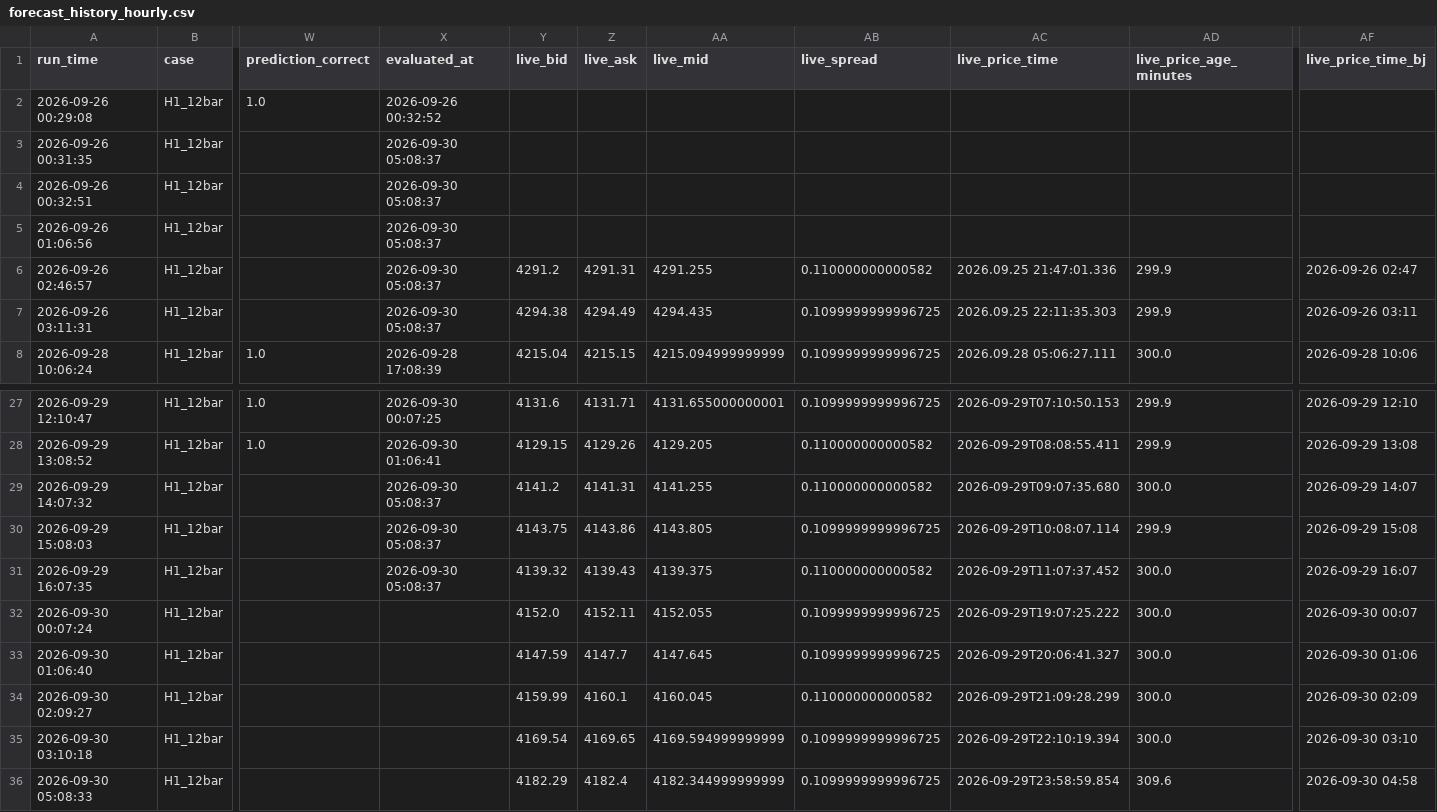
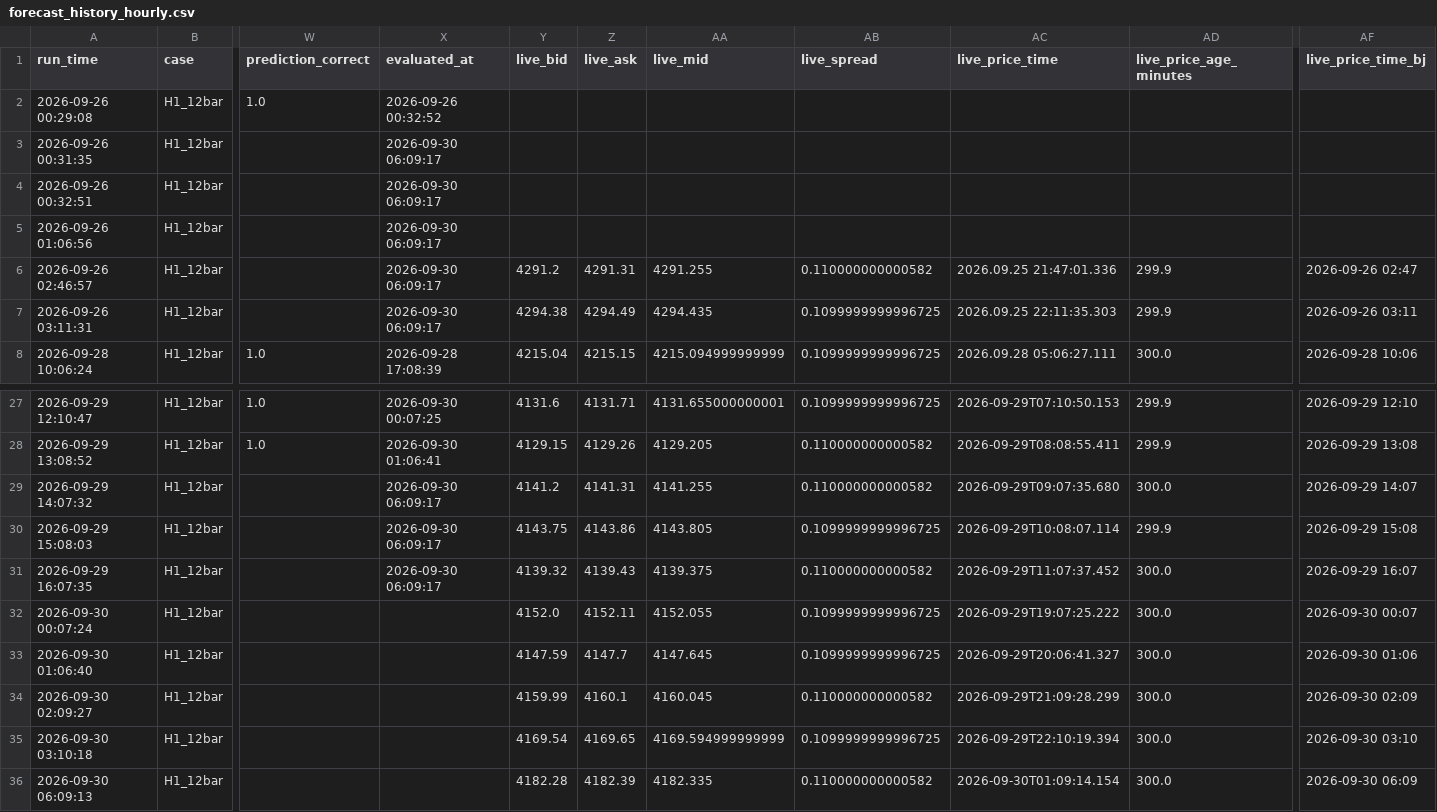
Before and after one commit to wenshao-blip/gold-forecast-dashboard, a CSV file: forecast_history_hourly.csv, drawn as a sheet; only a part is shown, gaps mark what is left out; the diff names each change by its address in the sheet, - before the commit and + after, or states it on an @@ line.

Commit message:
Update forecast_history_hourly.csv

```diff
--- a/forecast_history_hourly.csv
+++ b/forecast_history_hourly.csv
-X3:X7 (evaluated_at): 2026-09-30 05:08:37
+X3:X7 (evaluated_at): 2026-09-30 06:09:17
-X29:X31 (evaluated_at): 2026-09-30 05:08:37
+X29:X31 (evaluated_at): 2026-09-30 06:09:17
-A36 (run_time): 2026-09-30 05:08:33
+A36 (run_time): 2026-09-30 06:09:13
-Y36 (live_bid): 4182.29
+Y36 (live_bid): 4182.28
-Z36 (live_ask): 4182.4
+Z36 (live_ask): 4182.39
-AA36 (live_mid): 4182.344999999999
+AA36 (live_mid): 4182.335
-AB36 (live_spread): 0.1099999999996725
+AB36 (live_spread): 0.110000000000582
-AC36 (live_price_time): 2026-09-29T23:58:59.854
+AC36 (live_price_time): 2026-09-30T01:09:14.154
-AD36 (live_price_age_minutes): 309.6
+AD36 (live_price_age_minutes): 300.0
-AF36 (live_price_time_bj): 2026-09-30 04:58
+AF36 (live_price_time_bj): 2026-09-30 06:09
```
